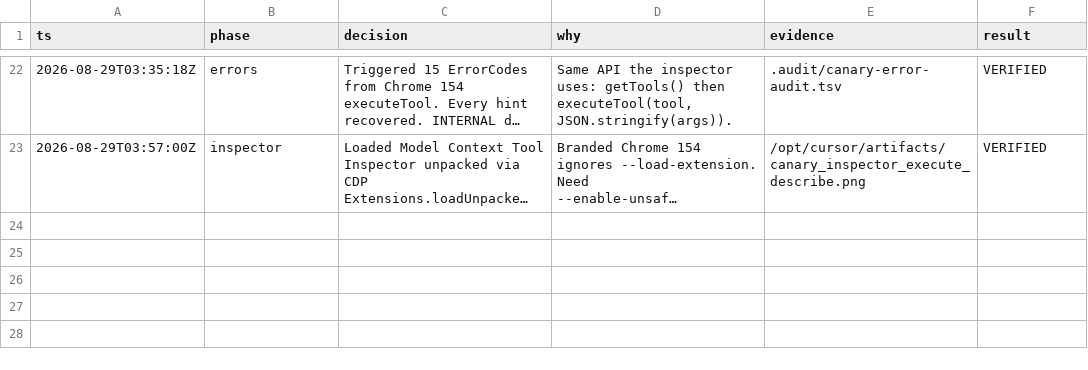
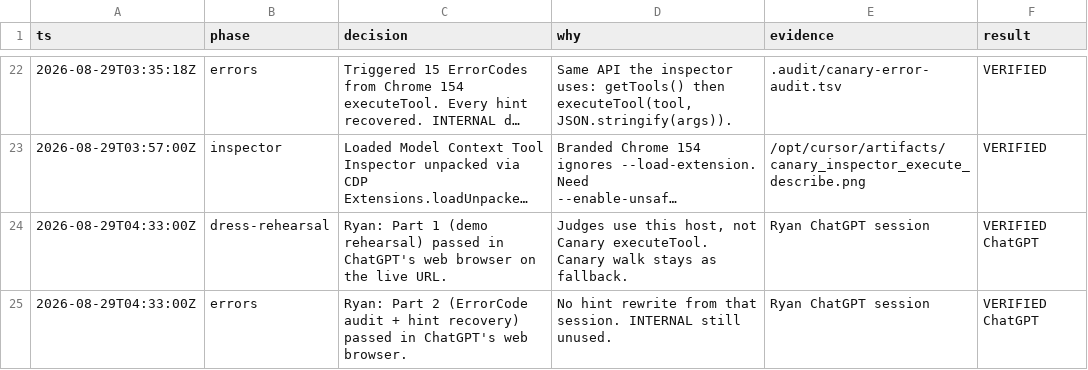
Before and after one commit to ribbons-digital/chameleon, a TSV file: .audit/day-5-hardening.tsv, drawn as a sheet; only a part is shown, gaps mark what is left out; long unchanged cells end in …; the diff names each change by its address in the sheet, - before the commit and + after, or states it on an @@ line.

```diff
--- a/.audit/day-5-hardening.tsv
+++ b/.audit/day-5-hardening.tsv
+row 24: 2026-08-29T04:33:00Z | dress-rehearsal | Ryan: Part 1 (demo rehearsal) passed in ChatGPT's web browser on the live URL. | Judges use this host, not Canary executeTool. Canary walk stays as fallback. | Ryan ChatGPT session | VERIFIED ChatGPT
+row 25: 2026-08-29T04:33:00Z | errors | Ryan: Part 2 (ErrorCode audit + hint recovery) passed in ChatGPT's web browser. | No hint rewrite from that session. INTERNAL still unused. | Ryan ChatGPT session | VERIFIED ChatGPT
```
Also changed, not shown: 1 other file.
